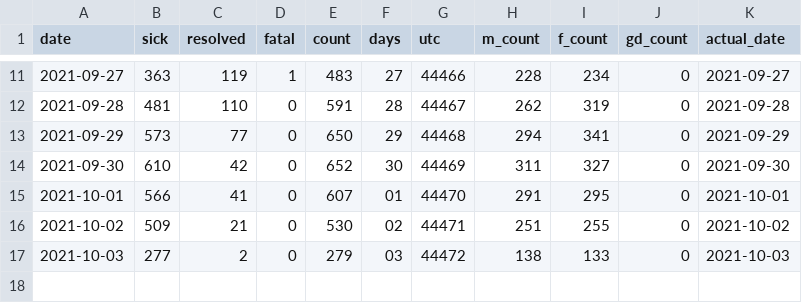
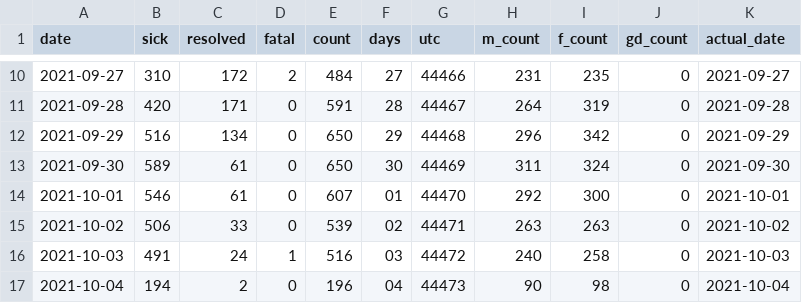
Before and after one commit to tamccullough/covon, a CSV file: datasets/2021/recent_cases_count.csv, drawn as a sheet; only a part is shown, gaps mark what is left out; the diff covers the shown part only.

```diff
--- a/datasets/2021/recent_cases_count.csv
+++ b/datasets/2021/recent_cases_count.csv
@@ -11,7 +10,8 @@ date,sick,resolved,fatal,count,days,utc,m_count,f_count,gd_count,actual_date
-2021-09-27,363,119,1,483,27,44466,228,234,0,2021-09-27
-2021-09-28,481,110,0,591,28,44467,262,319,0,2021-09-28
-2021-09-29,573,77,0,650,29,44468,294,341,0,2021-09-29
-2021-09-30,610,42,0,652,30,44469,311,327,0,2021-09-30
-2021-10-01,566,41,0,607,01,44470,291,295,0,2021-10-01
-2021-10-02,509,21,0,530,02,44471,251,255,0,2021-10-02
-2021-10-03,277,2,0,279,03,44472,138,133,0,2021-10-03
+2021-09-27,310,172,2,484,27,44466,231,235,0,2021-09-27
+2021-09-28,420,171,0,591,28,44467,264,319,0,2021-09-28
+2021-09-29,516,134,0,650,29,44468,296,342,0,2021-09-29
+2021-09-30,589,61,0,650,30,44469,311,324,0,2021-09-30
+2021-10-01,546,61,0,607,01,44470,292,300,0,2021-10-01
+2021-10-02,506,33,0,539,02,44471,263,263,0,2021-10-02
+2021-10-03,491,24,1,516,03,44472,240,258,0,2021-10-03
+2021-10-04,194,2,0,196,04,44473,90,98,0,2021-10-04
```
Also changed, not shown: 1 removed row and 31 edited cells elsewhere in this file, datasets/2021/age_groups_recent.csv, datasets/2021/all_cases.csv, 7 other files.
